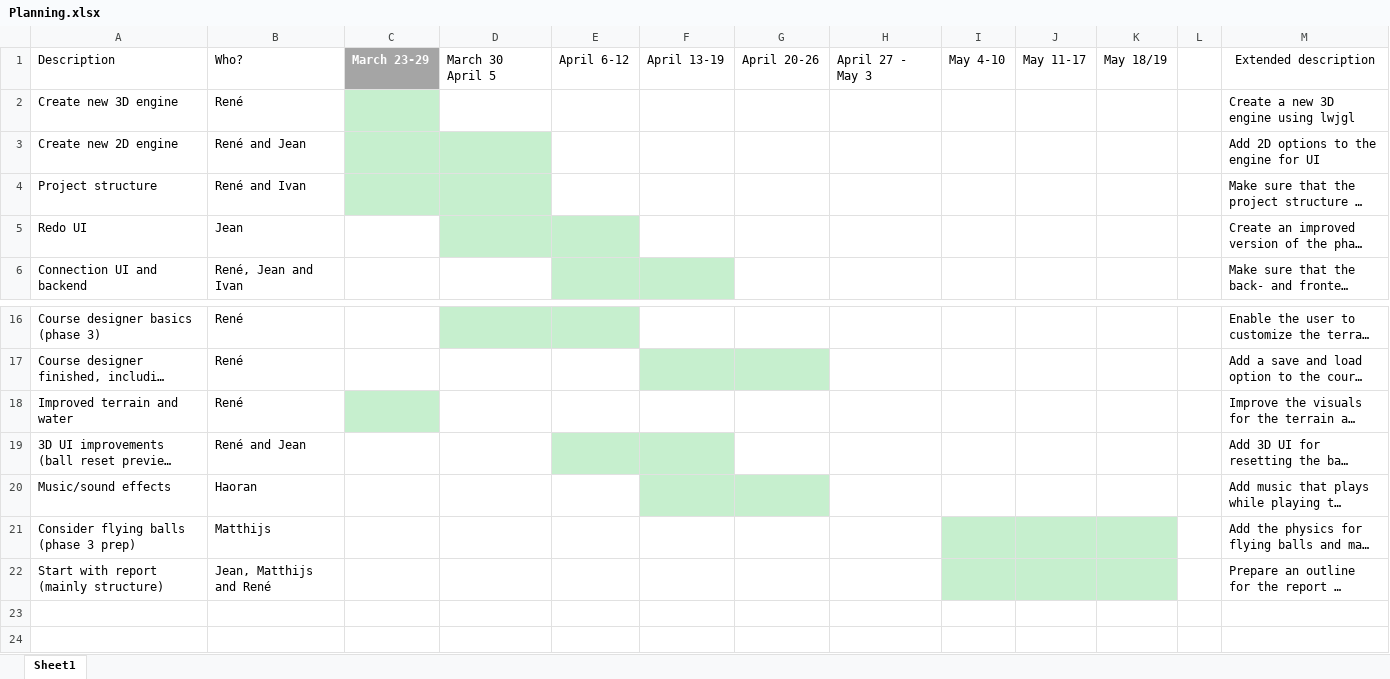
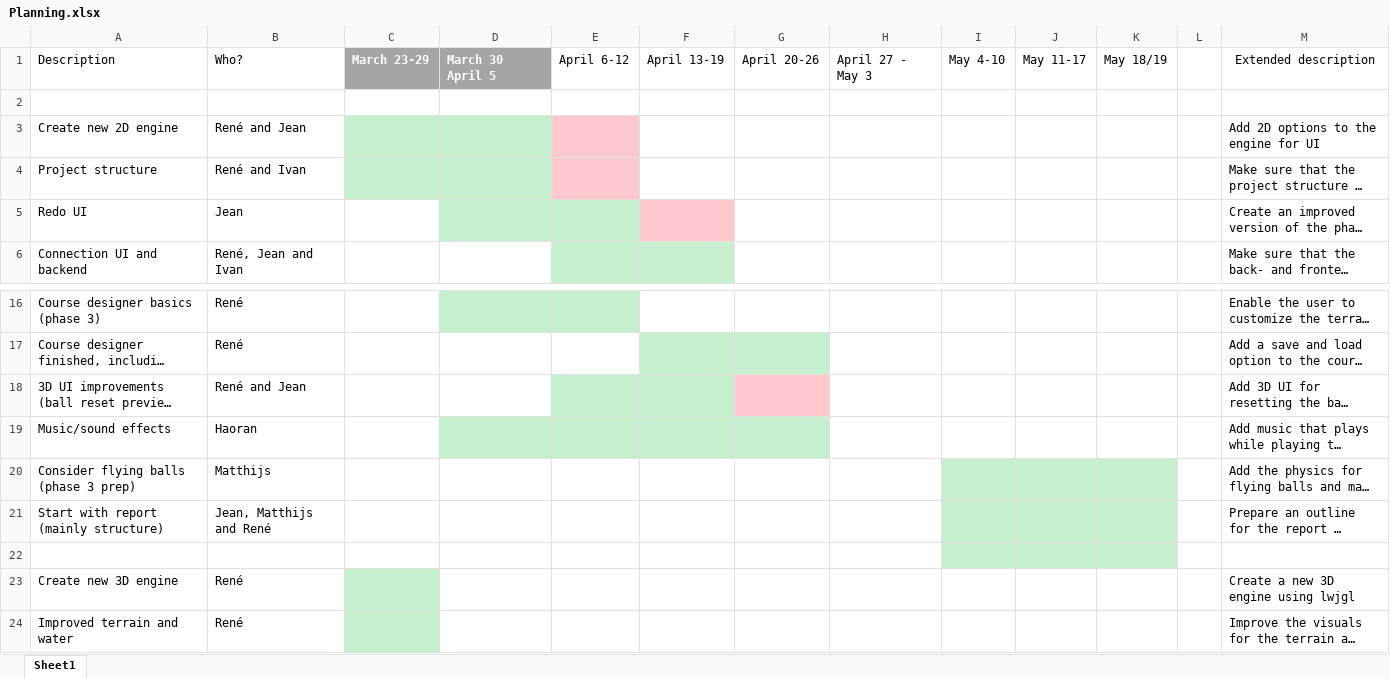
Before and after one commit to renesteeman/Project1-2_Group4, an Excel workbook: Planning.xlsx, sheet Sheet1, drawn as a sheet; only a part is shown, gaps mark what is left out; long unchanged cells end in …; values as stored, in another font and other column widths than the file's, no borders; addresses are those after the commit; the diff names each change by its address in the sheet, - before the commit and + after, or states it on an @@ line.

Commit message:
Planning

```diff
--- a/Planning.xlsx (sheet Sheet1)
+++ b/Planning.xlsx (sheet Sheet1)
@@ D1 fill: none → #A5A5A5, bold: off → on, text colour: black → #FFFFFF @@
-row 2: Create new 3D engine | René |  |  |  |  |  |  |  |  |  |  | Create a new 3D engine using lwjgl
+row 2: (empty)
-C2 fill: #C6EFCE
+C2 fill: none
-E3:E4 fill: none
+E3:E4 fill: #FFC7CE
-F5 fill: none
+F5 fill: #FFC7CE
-G18 fill: none
+G18 fill: #FFC7CE
-D19:E19 fill: none
+D19:E19 fill: #C6EFCE
+row 22: (empty)
+row 23: Create new 3D engine | René |  |  |  |  |  |  |  |  |  |  | Create a new 3D engine using lwjgl
@@ row 18 moved to row 24: Improved terrain and water @@
```
